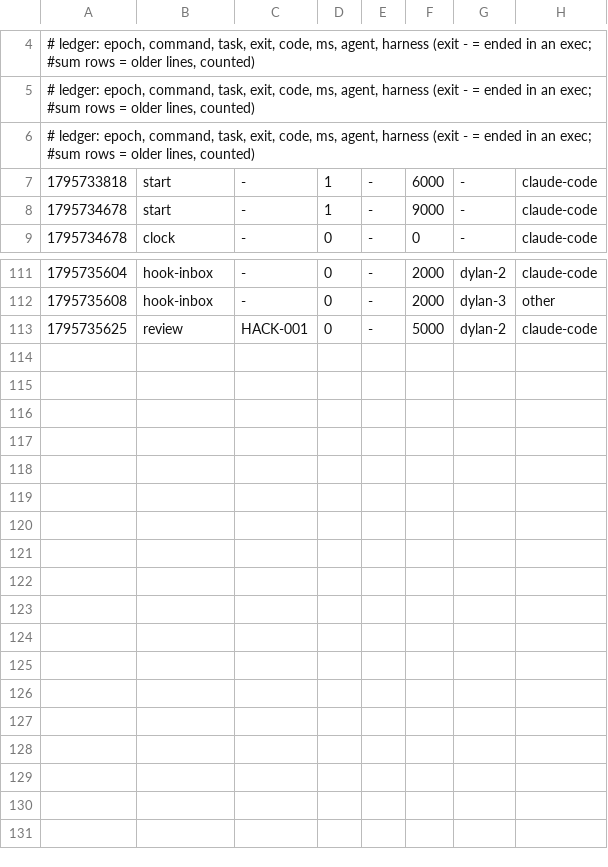
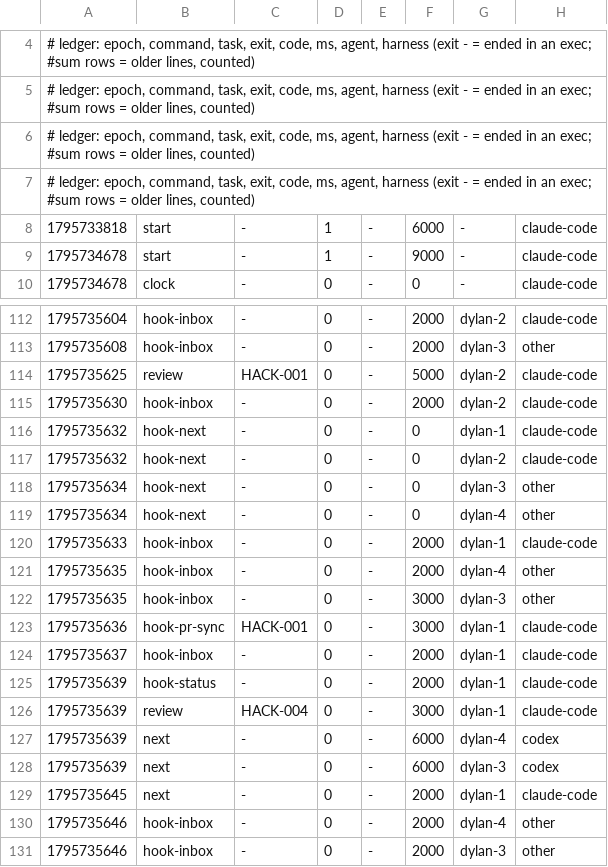
Before and after one commit to DylanMCDS/Negosocios, a TSV file: metrics/2026-11-26-29029.tsv, drawn as a sheet; only a part is shown, gaps mark what is left out; the diff names each change by its address in the sheet, - before the commit and + after, or states it on an @@ line.

Commit message:
uak: blackbox +3, metrics +17

```diff
--- a/metrics/2026-11-26-29029.tsv
+++ b/metrics/2026-11-26-29029.tsv
+row 7: # ledger: epoch, command, task, exit, code, ms, agent, harness (exit - = ended in an exec; #sum rows = older lines, counted)
+row 115: 1795735630 | hook-inbox | - | 0 | - | 2000 | dylan-2 | claude-code
+row 116: 1795735632 | hook-next | - | 0 | - | 0 | dylan-1 | claude-code
+row 117: 1795735632 | hook-next | - | 0 | - | 0 | dylan-2 | claude-code
+row 118: 1795735634 | hook-next | - | 0 | - | 0 | dylan-3 | other
+row 119: 1795735634 | hook-next | - | 0 | - | 0 | dylan-4 | other
+row 120: 1795735633 | hook-inbox | - | 0 | - | 2000 | dylan-1 | claude-code
+row 121: 1795735635 | hook-inbox | - | 0 | - | 2000 | dylan-4 | other
+row 122: 1795735635 | hook-inbox | - | 0 | - | 3000 | dylan-3 | other
+row 123: 1795735636 | hook-pr-sync | HACK-001 | 0 | - | 3000 | dylan-1 | claude-code
+row 124: 1795735637 | hook-inbox | - | 0 | - | 2000 | dylan-1 | claude-code
+row 125: 1795735639 | hook-status | - | 0 | - | 2000 | dylan-1 | claude-code
+row 126: 1795735639 | review | HACK-004 | 0 | - | 3000 | dylan-1 | claude-code
+row 127: 1795735639 | next | - | 0 | - | 6000 | dylan-4 | codex
+row 128: 1795735639 | next | - | 0 | - | 6000 | dylan-3 | codex
+row 129: 1795735645 | next | - | 0 | - | 2000 | dylan-1 | claude-code
+row 130: 1795735646 | hook-inbox | - | 0 | - | 2000 | dylan-4 | other
+row 131: 1795735646 | hook-inbox | - | 0 | - | 2000 | dylan-3 | other
```
Also changed, not shown: 1 other file.
